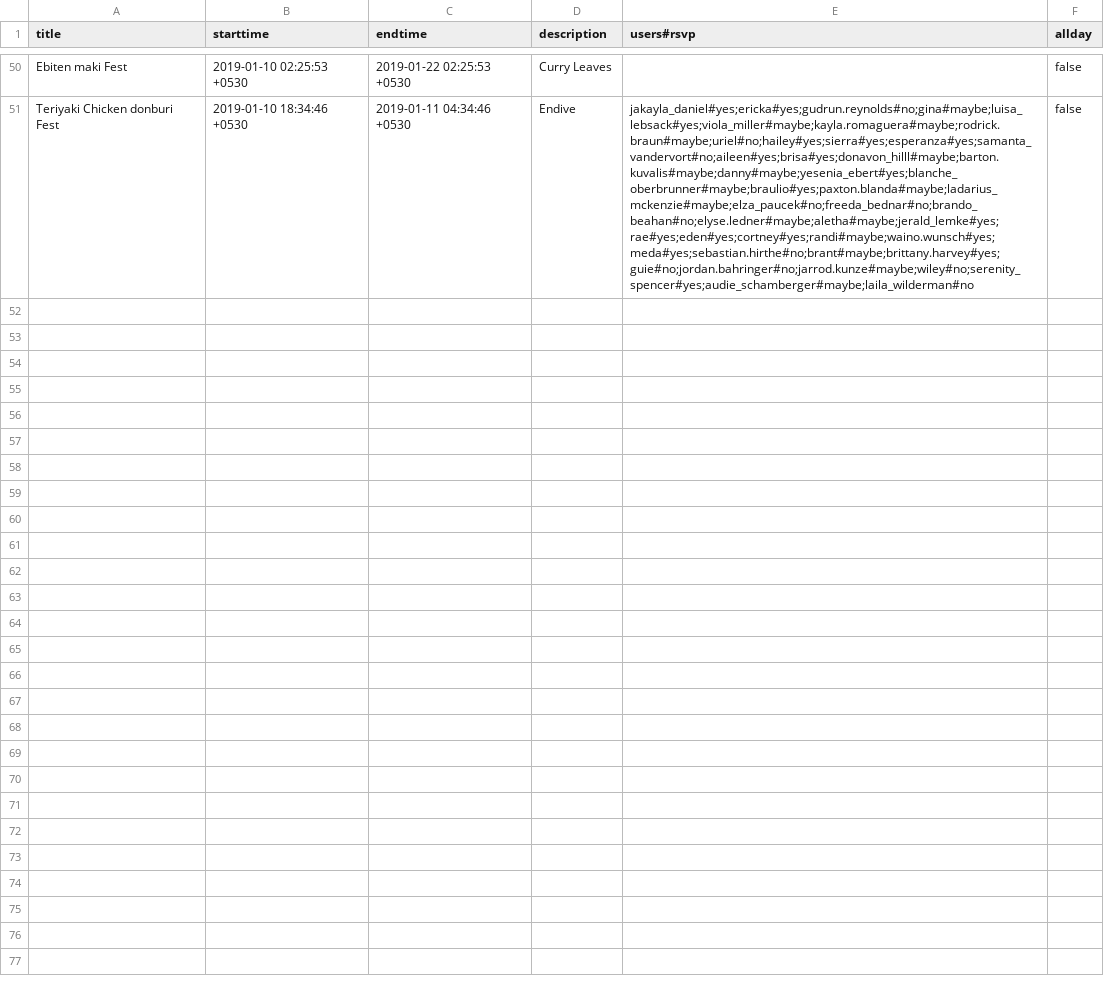
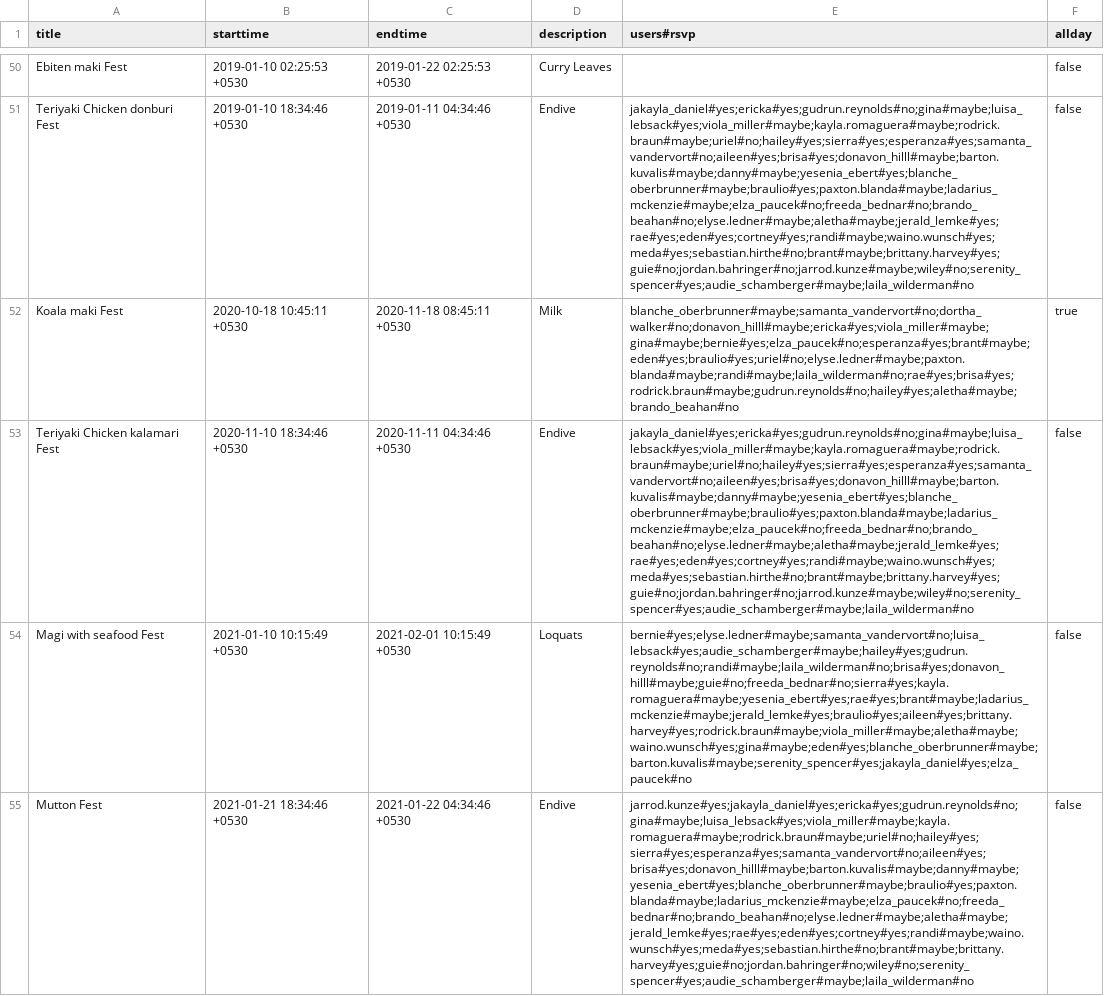
Before and after one commit to teralad/eventmoo, a CSV file: lib/seed_files/events.csv, drawn as a sheet; only a part is shown, gaps mark what is left out; the diff names each change by its address in the sheet, - before the commit and + after, or states it on an @@ line.

Commit message:
add additional rows in event csv

```diff
--- a/lib/seed_files/events.csv
+++ b/lib/seed_files/events.csv
+row 52: Koala maki Fest | 2020-10-18 10:45:11 +0530 | 2020-11-18 08:45:11 +0530 | Milk | blanche_oberbrunner#maybe;samanta_vandervort#no;dortha_walker#no;donavon_hilll#maybe;ericka#yes;viola_miller#maybe;gina#maybe;bernie#yes;elza_paucek#no;esperanza#yes;brant#maybe;eden#yes;braulio#yes;uriel#no;elyse.ledner#maybe;paxton.blanda#maybe;randi#maybe;laila_wilderman#no;rae#yes;brisa#yes;rodrick.braun#maybe;gudrun.reynolds#no;hailey#yes;aletha#maybe;brando_beahan#no | true
+row 53: Teriyaki Chicken kalamari Fest | 2020-11-10 18:34:46 +0530 | 2020-11-11 04:34:46 +0530 | Endive | jakayla_daniel#yes;ericka#yes;gudrun.reynolds#no;gina#maybe;luisa_lebsack#yes;viola_miller#maybe;kayla.romaguera#maybe;rodrick.braun#maybe;uriel#no;hailey#yes;sierra#yes;esperanza#yes;samanta_vandervort#no;aileen#yes;brisa#yes;donavon_hilll#maybe;barton.kuvalis#maybe;danny#maybe;yesenia_ebert#yes;blanche_oberbrunner#maybe;braulio#yes;paxton.blanda#maybe;ladarius_mckenzie#maybe;elza_paucek#no;freeda_bednar#no;brando_beahan#no;elyse.ledner#maybe;aletha#maybe;jerald_lemke#yes;rae#yes;eden#yes;cortney#yes;randi#maybe;waino.wunsch#yes;meda#yes;sebastian.hirthe#no;brant#maybe;brittany.harvey#yes;guie#no;jordan.bahringer#no;jarrod.kunze#maybe;wiley#no;serenity_spencer#yes;audie_schamberger#maybe;laila_wilderman#no | false
+row 54: Magi with seafood Fest | 2021-01-10 10:15:49 +0530 | 2021-02-01 10:15:49 +0530 | Loquats | bernie#yes;elyse.ledner#maybe;samanta_vandervort#no;luisa_lebsack#yes;audie_schamberger#maybe;hailey#yes;gudrun.reynolds#no;randi#maybe;laila_wilderman#no;brisa#yes;donavon_hilll#maybe;guie#no;freeda_bednar#no;sierra#yes;kayla.romaguera#maybe;yesenia_ebert#yes;rae#yes;brant#maybe;ladarius_mckenzie#maybe;jerald_lemke#yes;braulio#yes;aileen#yes;brittany.harvey#yes;rodrick.braun#maybe;viola_miller#maybe;aletha#maybe;waino.wunsch#yes;gina#maybe;eden#yes;blanche_oberbrunner#maybe;barton.kuvalis#maybe;serenity_spencer#yes;jakayla_daniel#yes;elza_paucek#no | false
+row 55: Mutton Fest | 2021-01-21 18:34:46 +0530 | 2021-01-22 04:34:46 +0530 | Endive | jarrod.kunze#yes;jakayla_daniel#yes;ericka#yes;gudrun.reynolds#no;gina#maybe;luisa_lebsack#yes;viola_miller#maybe;kayla.romaguera#maybe;rodrick.braun#maybe;uriel#no;hailey#yes;sierra#yes;esperanza#yes;samanta_vandervort#no;aileen#yes;brisa#yes;donavon_hilll#maybe;barton.kuvalis#maybe;danny#maybe;yesenia_ebert#yes;blanche_oberbrunner#maybe;braulio#yes;paxton.blanda#maybe;ladarius_mckenzie#maybe;elza_paucek#no;freeda_bednar#no;brando_beahan#no;elyse.ledner#maybe;aletha#maybe;jerald_lemke#yes;rae#yes;eden#yes;cortney#yes;randi#maybe;waino.wunsch#yes;meda#yes;sebastian.hirthe#no;brant#maybe;brittany.harvey#yes;guie#no;jordan.bahringer#no;wiley#no;serenity_spencer#yes;audie_schamberger#maybe;laila_wilderman#no | false
```
